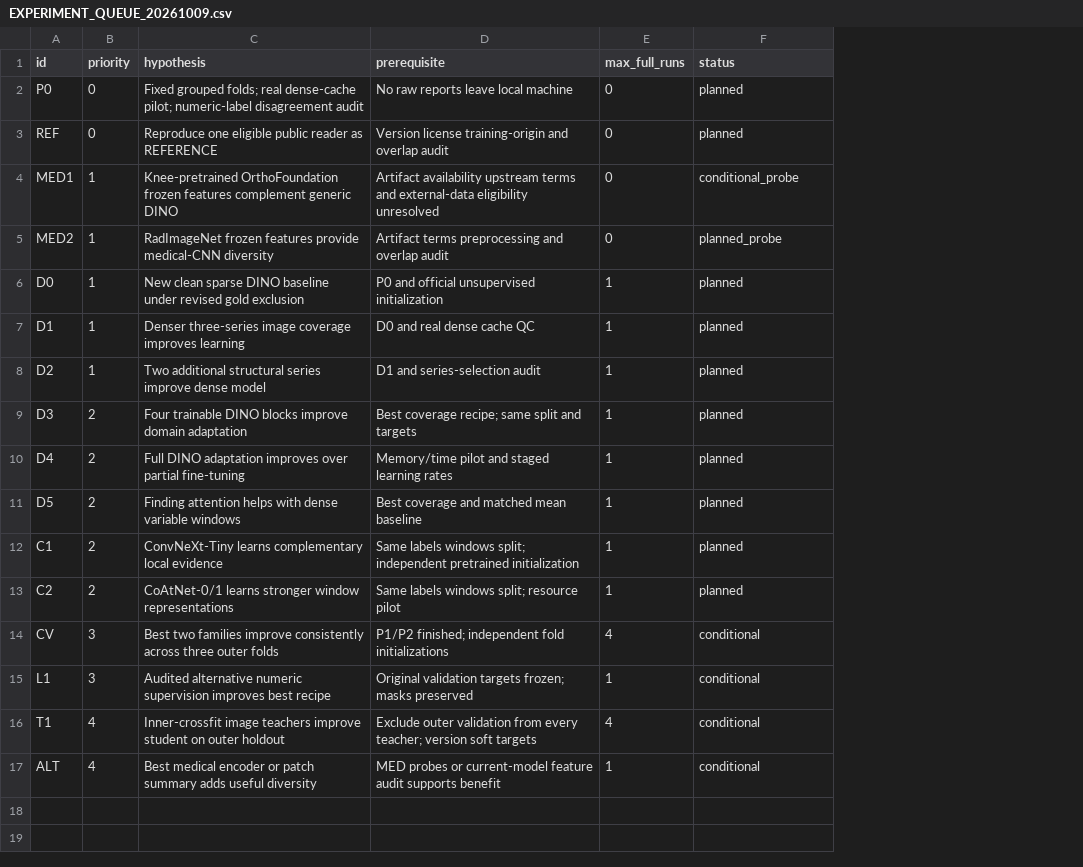
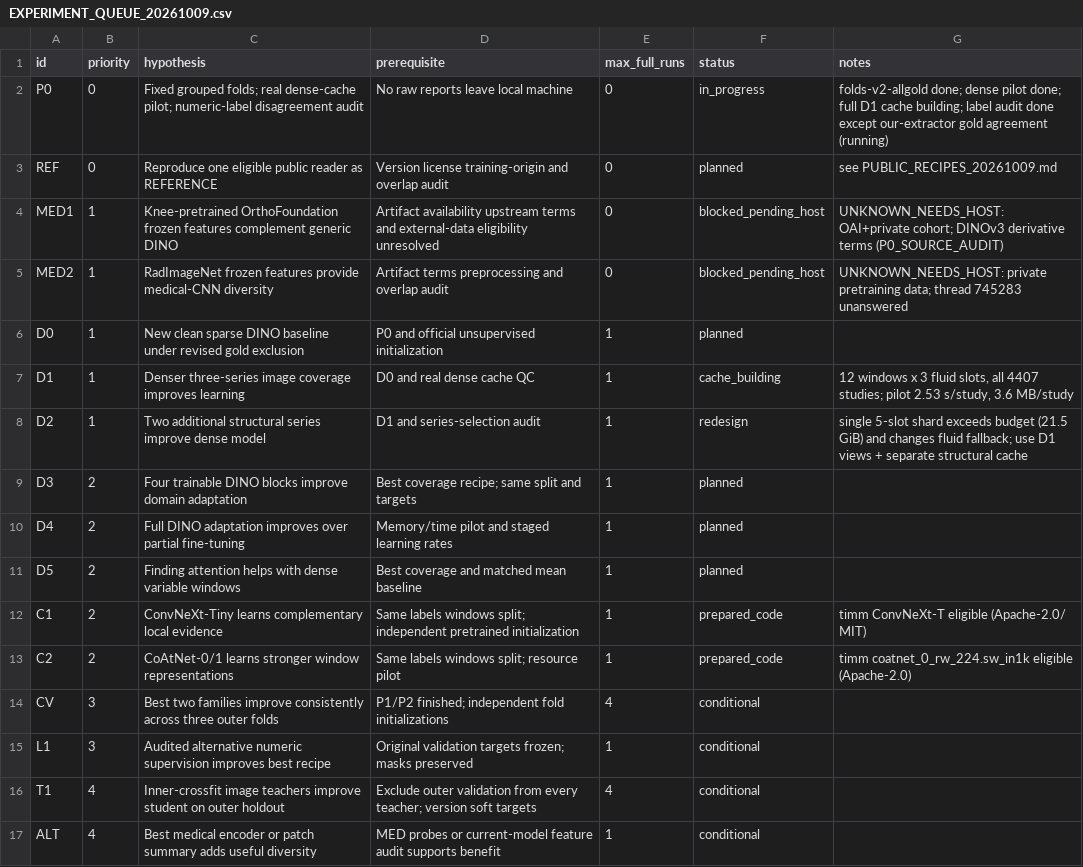
Before and after one commit to bulsahkecici/RSNA_Knee_Abnormality_Detection, a CSV file: docs/research/EXPERIMENT_QUEUE_20261009.csv, drawn as a sheet; the diff names each change by its address in the sheet, - before the commit and + after, or states it on an @@ line.

```diff
--- a/docs/research/EXPERIMENT_QUEUE_20261009.csv
+++ b/docs/research/EXPERIMENT_QUEUE_20261009.csv
+column G (notes), rows 2-13: folds-v2-allgold done; dense pilot done; full D1 cache building; label audit done except our-extractor gold agreement (running) | see PUBLIC_RECIPES_20261009.md | UNKNOWN_NEEDS_HOST: OAI+private cohort; DINOv3 derivative terms (P0_SOURCE_AUDIT) | UNKNOWN_NEEDS_HOST: private pretraining data; thread 745283 unanswered |  | 12 windows x 3 fluid slots, all 4407 studies; pilot 2.53 s/study, 3.6 MB/study | single 5-slot shard exceeds budget (21.5 GiB) and changes fluid fallback; use D1 views + separate structural cache |  |  |  | timm ConvNeXt-T eligible (Apache-2.0/ MIT) | timm coatnet_0_rw_224.sw_in1k eligible (Apache-2.0)
-F2 (status): planned
+F2 (status): in_progress
-F4 (status): conditional_probe
+F4 (status): blocked_pending_host
-F5 (status): planned_probe
+F5 (status): blocked_pending_host
-F7 (status): planned
+F7 (status): cache_building
-F8 (status): planned
+F8 (status): redesign
-F12:F13 (status): planned
+F12:F13 (status): prepared_code
```
Also changed, not shown: 1 other file.
